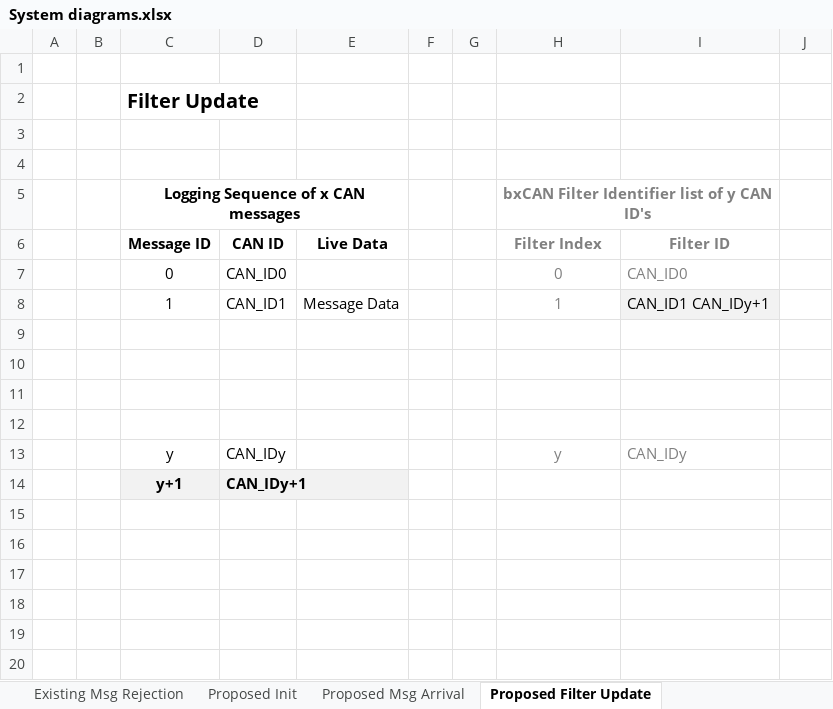
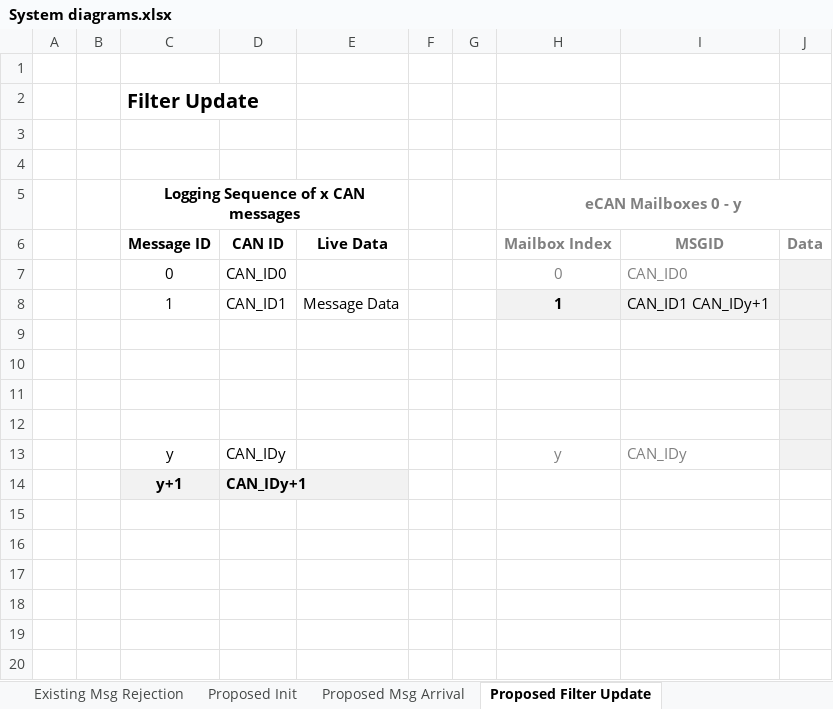
Before and after one commit to chrispbarlow/can_filtering_simulation, an Excel workbook: Documents/System diagrams.xlsx, sheet Proposed Filter Update, drawn as a sheet; only a part is shown; values as stored, in another font and other column widths than the file's, no borders; charts and pictures not drawn; removed rows and columns are numbered as before the commit, all else as after; the diff covers the shown part only; the diff names each change by its address in the sheet, - before the commit and + after, or states it on an @@ line.

```diff
--- a/Documents/System diagrams.xlsx (sheet Proposed Filter Update)
+++ b/Documents/System diagrams.xlsx (sheet Proposed Filter Update)
-H5: bxCAN Filter Identifier list of y CAN ID's
+H5: eCAN Mailboxes 0 - y
-H5:I5 merged
+H5:J5 merged
-H6 (eCAN Mailboxes 0 - y): Filter Index
+H6 (eCAN Mailboxes 0 - y): Mailbox Index
-I6: Filter ID
+I6: MSGID
-J6: (empty)
+J6: Data
-J7:J13 fill: none
+J7:J13 fill: #F2F2F2
@@ H8 fill: none → #F2F2F2, bold: off → on, text colour: #808080 → black @@
```
Also changed, not shown: 4 added rows, 4 removed rows, 7 edited cells, cell formats and merged cells elsewhere in this sheet, sheet Proposed Msg Arrival, sheet Proposed Msg Rejection, sheet Proposed Init, charts or pictures, Documents/Results/Side-by-side_33IDs.xlsx, 10 other files.
